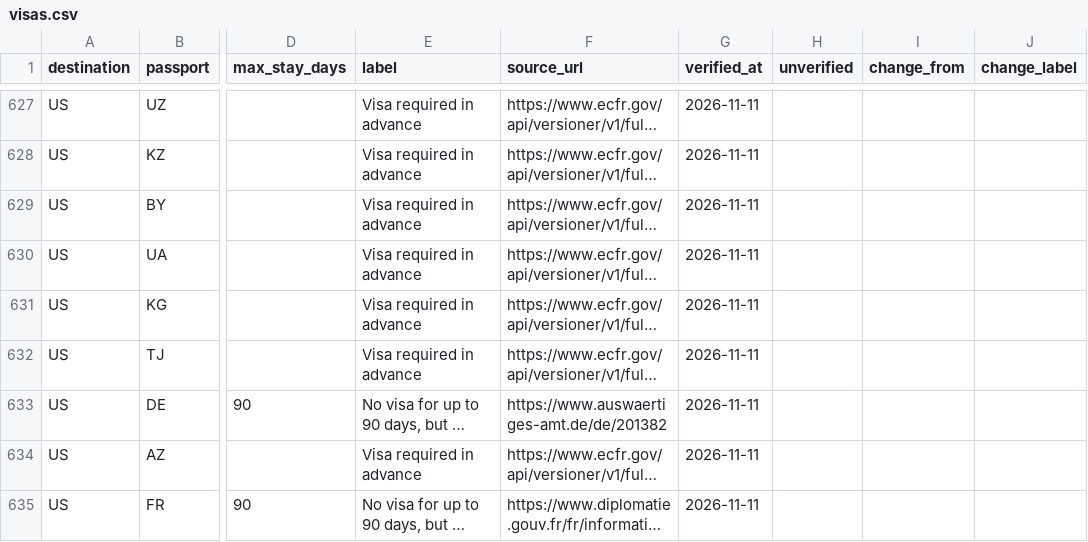
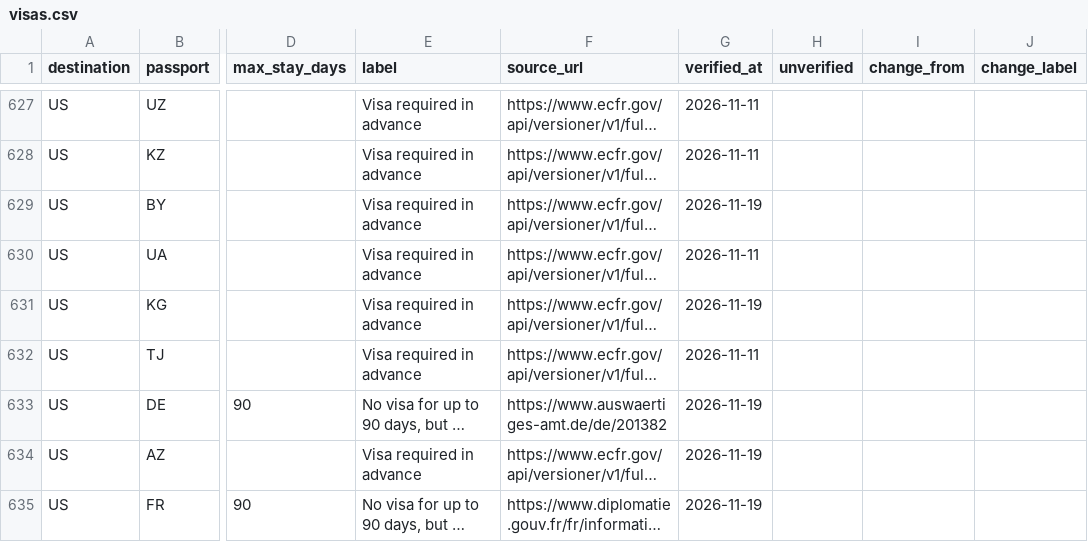
Before and after one commit to kalimit/travel-entry-rules, a CSV file: data/visas.csv, drawn as a sheet; only a part is shown, gaps mark what is left out; long unchanged cells end in …; the diff covers the shown part only; the diff names each change by its address in the sheet, - before the commit and + after, or states it on an @@ line.

Commit message:
Data of 2026-11-19

```diff
--- a/data/visas.csv
+++ b/data/visas.csv
-G629 (verified_at): 2026-11-11
+G629 (verified_at): 2026-11-19
-G631 (verified_at): 2026-11-11
+G631 (verified_at): 2026-11-19
-G633:G635 (verified_at): 2026-11-11
+G633:G635 (verified_at): 2026-11-19
```
Also changed, not shown: 26 edited cells elsewhere in this file, 11 other files.
